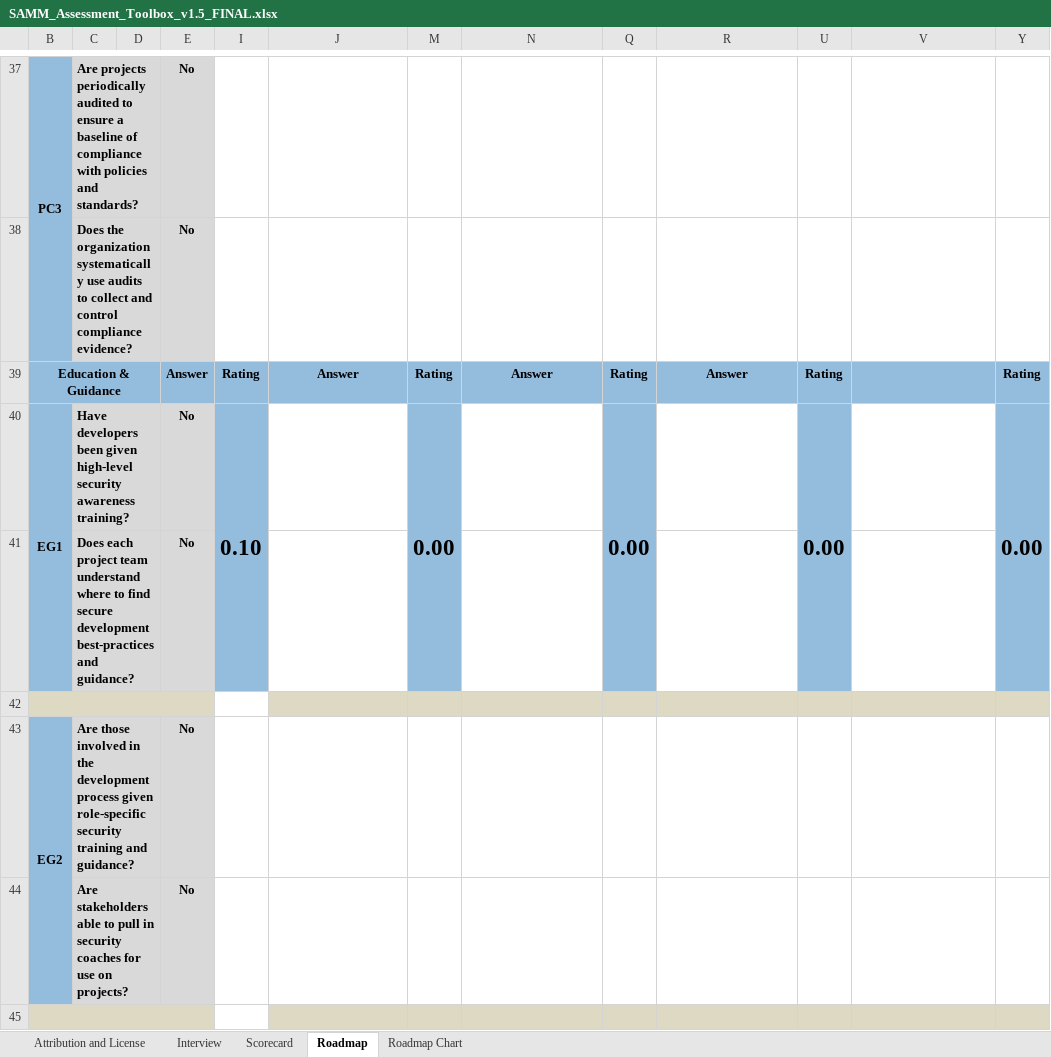
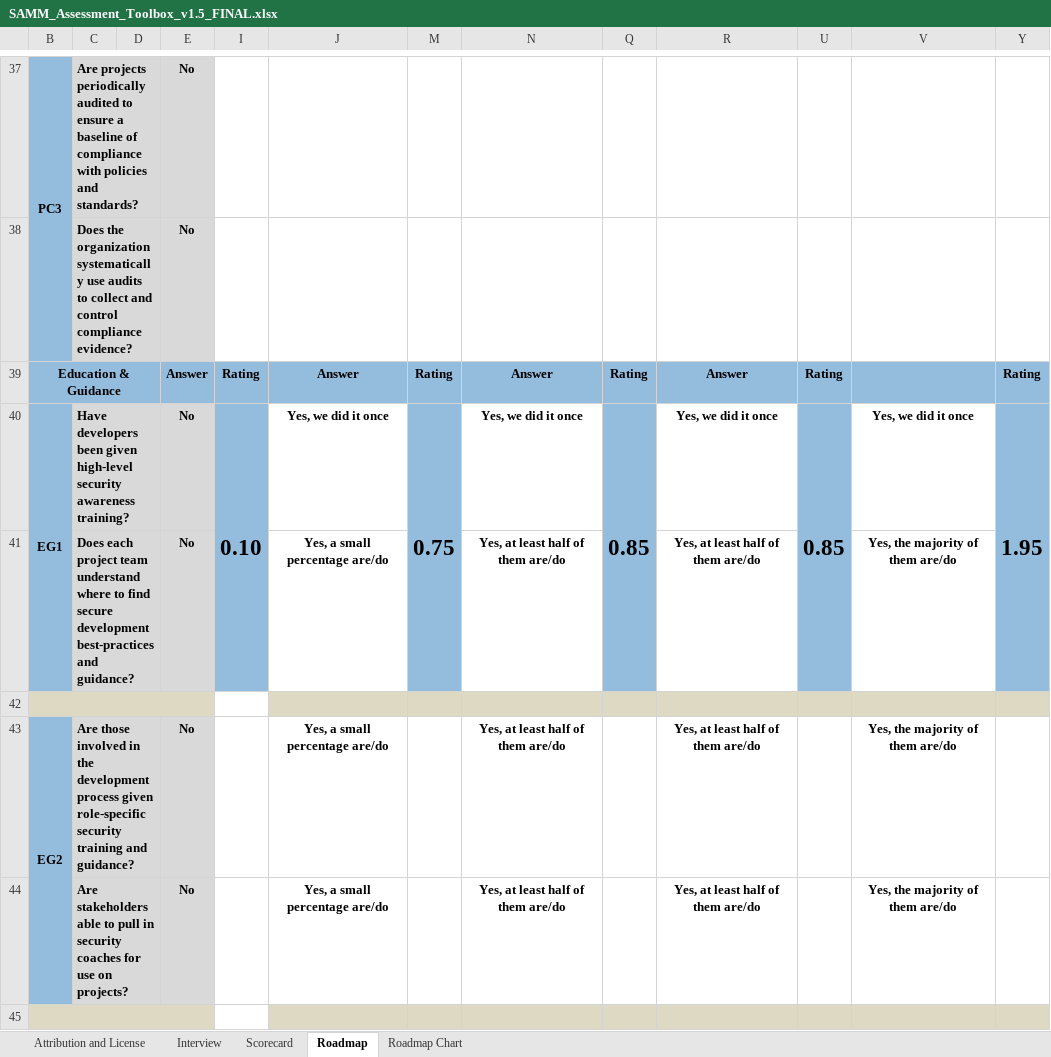
Before and after one commit to uminho-miei-engseg-18-19/Grupo8, an Excel workbook: 10_FICHA/Aula10/SAMM_Assessment_Toolbox_v1.5_FINAL.xlsx, sheet Roadmap, drawn as a sheet; only a part is shown, gaps mark what is left out; values as stored, in another font and other column widths than the file's, no borders; conditional formats not drawn; removed rows and columns are numbered as before the commit, all else as after; the diff covers the shown part only; the diff names each change by its address in the sheet, - before the commit and + after, or states it on an @@ line.

```diff
--- a/10_FICHA/Aula10/SAMM_Assessment_Toolbox_v1.5_FINAL.xlsx (sheet Roadmap)
+++ b/10_FICHA/Aula10/SAMM_Assessment_Toolbox_v1.5_FINAL.xlsx (sheet Roadmap)
-J40: (empty)
+J40: Yes, we did it once
-M40: 0.00
+M40: 0.75
-N40: (empty)
+N40: Yes, we did it once
-Q40: 0.00
+Q40: 0.85
-R40: (empty)
+R40: Yes, we did it once
-U40: 0.00
+U40: 0.85
-V40: (empty)
+V40: Yes, we did it once
-Y40: 0.00
+Y40: 1.95
-row 41:  | Does each project team understand where to find secure development best-practices and guidance? |  | No
+row 41:  | Does each project team understand where to find secure development best-practices and guidance? |  | No |  | Yes, a small percentage are/do |  | Yes, at least half of them are/do |  | Yes, at least half of them are/do |  | Yes, the majority of them are/do
-J43: (empty)
+J43: Yes, a small percentage are/do
-N43: (empty)
+N43: Yes, at least half of them are/do
-R43: (empty)
+R43: Yes, at least half of them are/do
-V43: (empty)
+V43: Yes, the majority of them are/do
-row 44:  | Are stakeholders able to pull in security coaches for use on projects? |  | No
+row 44:  | Are stakeholders able to pull in security coaches for use on projects? |  | No |  | Yes, a small percentage are/do |  | Yes, at least half of them are/do |  | Yes, at least half of them are/do |  | Yes, the majority of them are/do
```
Also changed, not shown: 7 added rows, 7 removed rows and 36 edited cells elsewhere in this sheet, sheet Roadmap Chart, sheet Scorecard, hidden cells, charts or pictures.
